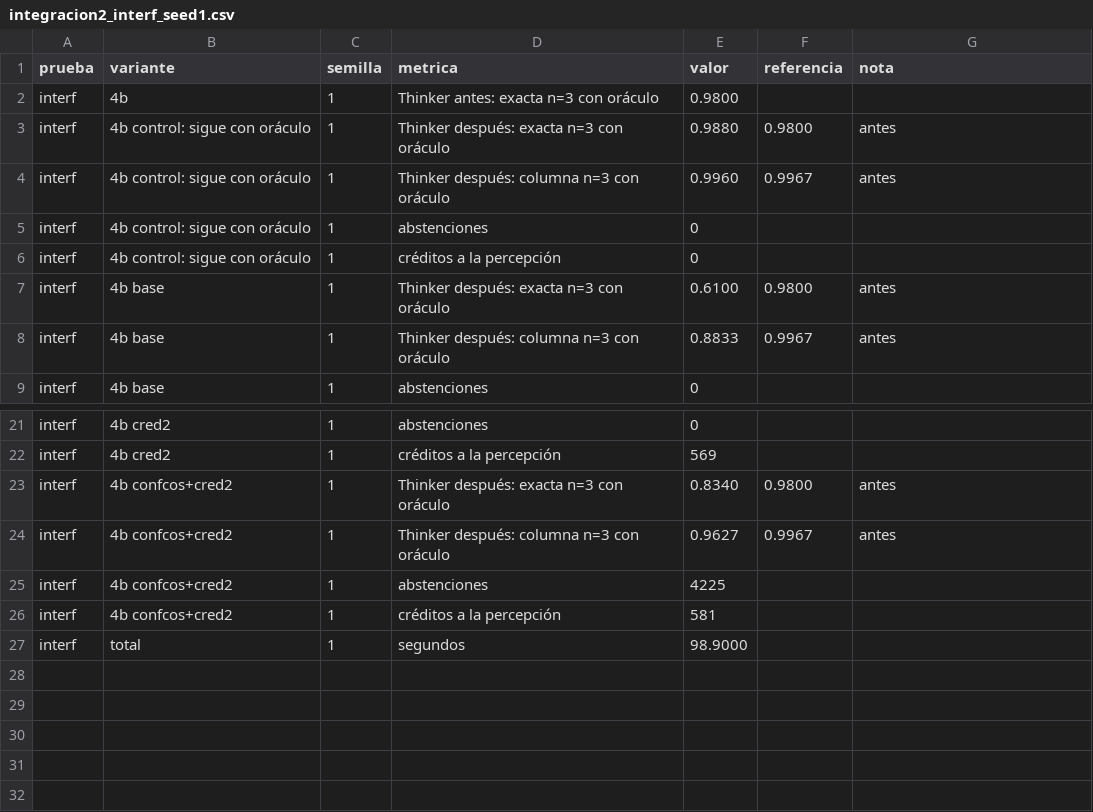
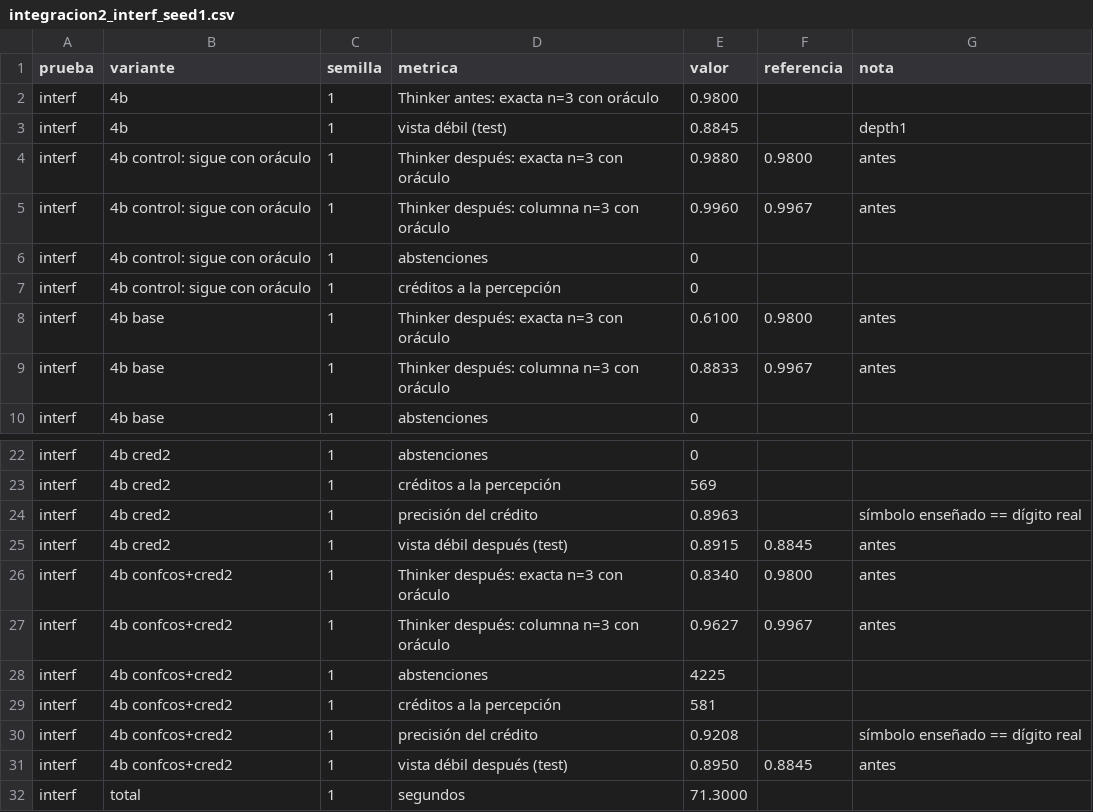
Before and after one commit to hernanbarreto/bioelastic_snn, a CSV file: results/integracion2_interf_seed1.csv, drawn as a sheet; only a part is shown, gaps mark what is left out.

```diff
--- a/results/integracion2_interf_seed1.csv
+++ b/results/integracion2_interf_seed1.csv
@@ -2,2 +2,3 @@ prueba,variante,semilla,metrica,valor,referencia,nota
 interf,4b,1,Thinker antes: exacta n=3 con oráculo,0.9800,,
+interf,4b,1,vista débil (test),0.8845,,depth1
 interf,4b control: sigue con oráculo,1,Thinker después: exacta n=3 con oráculo,0.9880,0.9800,antes
@@ -22,2 +23,4 @@ interf,4b cred2,1,abstenciones,0,,
 interf,4b cred2,1,créditos a la percepción,569,,
+interf,4b cred2,1,precisión del crédito,0.8963,,símbolo enseñado == dígito real
+interf,4b cred2,1,vista débil después (test),0.8915,0.8845,antes
 interf,4b confcos+cred2,1,Thinker después: exacta n=3 con oráculo,0.8340,0.9800,antes
@@ -26,2 +29,4 @@ interf,4b confcos+cred2,1,abstenciones,4225,,
 interf,4b confcos+cred2,1,créditos a la percepción,581,,
-interf,total,1,segundos,98.9000,,
+interf,4b confcos+cred2,1,precisión del crédito,0.9208,,símbolo enseñado == dígito real
+interf,4b confcos+cred2,1,vista débil después (test),0.8950,0.8845,antes
+interf,total,1,segundos,71.3000,,
```
Also changed, not shown: results/integracion2_interf_seed0.csv, results/integracion2_interf_seed2.csv, 4 other files.
